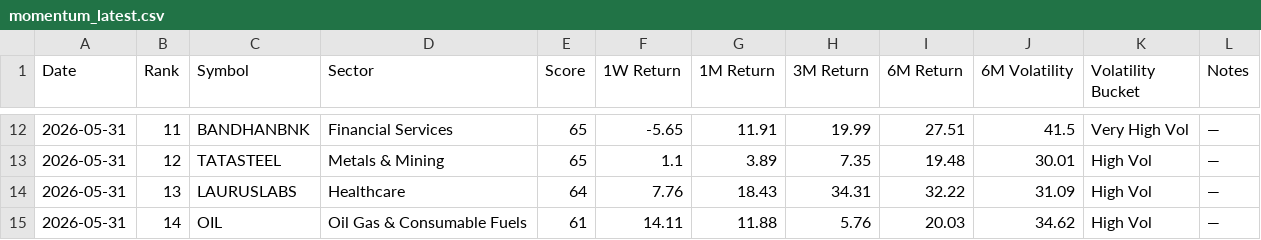
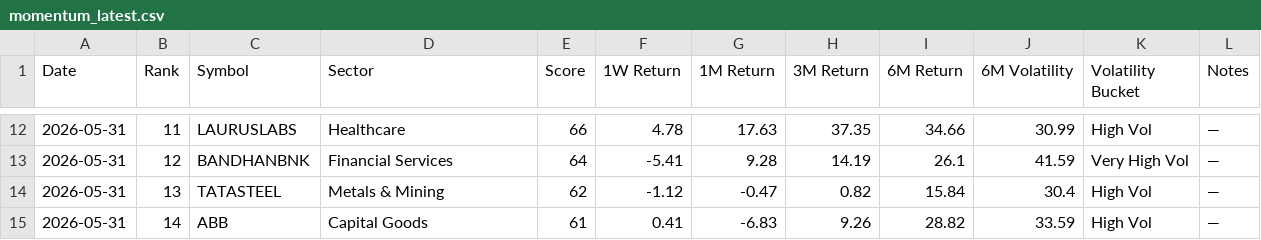
Before and after one commit to lightninbulls-stack/hanush-app, a CSV file: backend/data/momentum_latest.csv, drawn as a sheet; only a part is shown, gaps mark what is left out; the diff covers the shown part only.

```diff
--- a/backend/data/momentum_latest.csv
+++ b/backend/data/momentum_latest.csv
@@ -12,4 +12,4 @@ Date,Rank,Symbol,Sector,Score,1W Return,1M Return,3M Return,6M Return,6M Volatil
-2026-05-31,11,BANDHANBNK,Financial Services,65,-5.65,11.91,19.99,27.51,41.5,Very High Vol,—
-2026-05-31,12,TATASTEEL,Metals & Mining,65,1.1,3.89,7.35,19.48,30.01,High Vol,—
-2026-05-31,13,LAURUSLABS,Healthcare,64,7.76,18.43,34.31,32.22,31.09,High Vol,—
-2026-05-31,14,OIL,Oil Gas & Consumable Fuels,61,14.11,11.88,5.76,20.03,34.62,High Vol,—
+2026-05-31,11,LAURUSLABS,Healthcare,66,4.78,17.63,37.35,34.66,30.99,High Vol,—
+2026-05-31,12,BANDHANBNK,Financial Services,64,-5.41,9.28,14.19,26.1,41.59,Very High Vol,—
+2026-05-31,13,TATASTEEL,Metals & Mining,62,-1.12,-0.47,0.82,15.84,30.4,High Vol,—
+2026-05-31,14,ABB,Capital Goods,61,0.41,-6.83,9.26,28.82,33.59,High Vol,—
```
Also changed, not shown: 104 edited cells elsewhere in this file.
